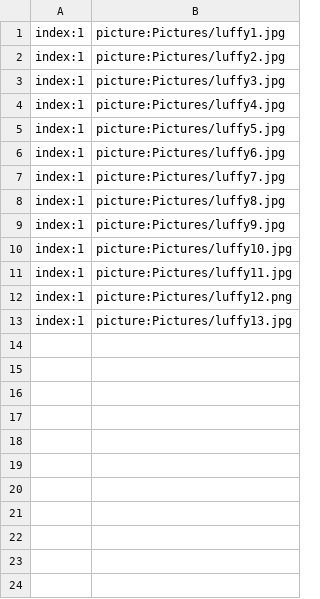
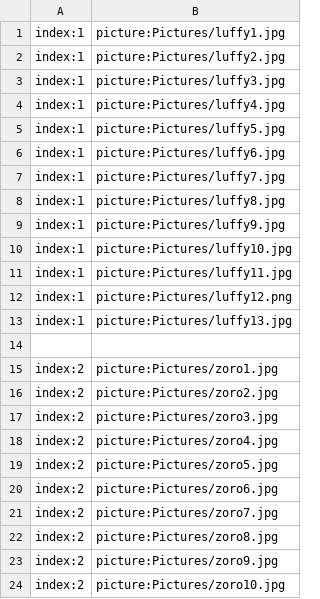
Before and after one commit to secretnaruto/one_secrect_wallpaper, a CSV file: picture_content.csv, drawn as a sheet.

Commit message:
Update picture_content.csv

```diff
--- a/picture_content.csv
+++ b/picture_content.csv
@@ -13 +13,12 @@ index:1,picture:Pictures/luffy12.png
 index:1,picture:Pictures/luffy13.jpg
+
+index:2,picture:Pictures/zoro1.jpg
+index:2,picture:Pictures/zoro2.jpg
+index:2,picture:Pictures/zoro3.jpg
+index:2,picture:Pictures/zoro4.jpg
+index:2,picture:Pictures/zoro5.jpg
+index:2,picture:Pictures/zoro6.jpg
+index:2,picture:Pictures/zoro7.jpg
+index:2,picture:Pictures/zoro8.jpg
+index:2,picture:Pictures/zoro9.jpg
+index:2,picture:Pictures/zoro10.jpg
```
